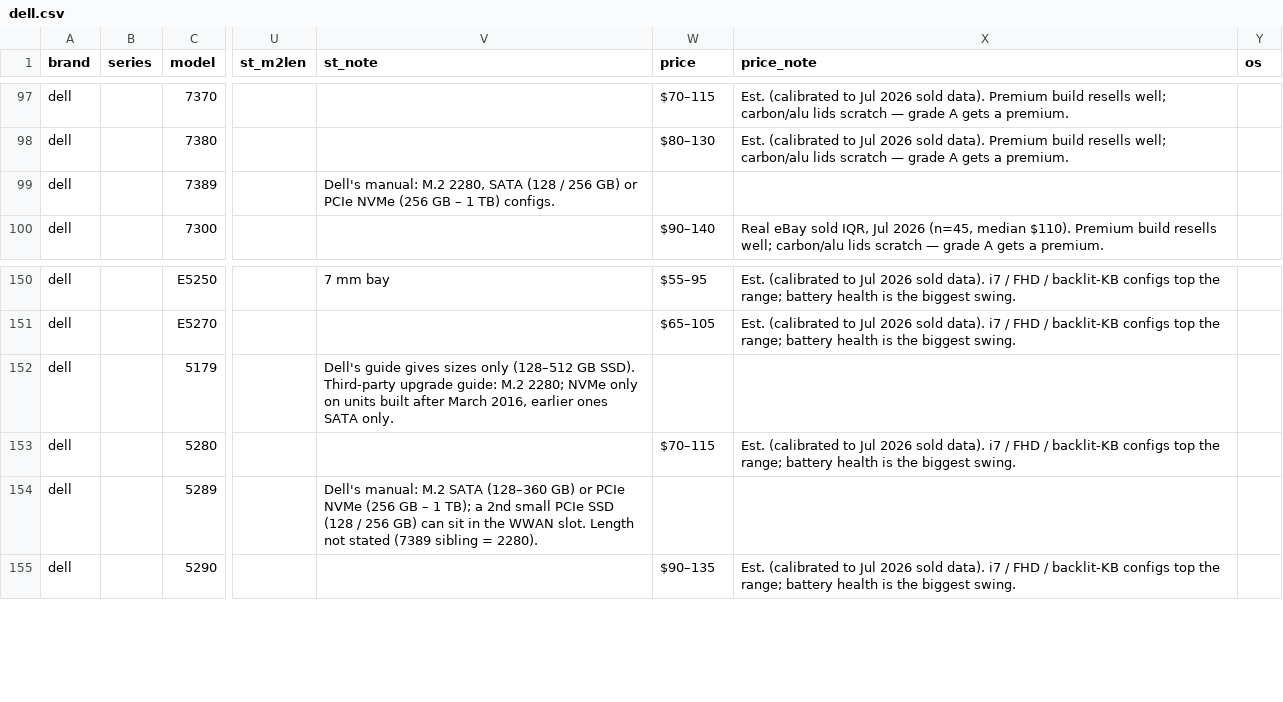
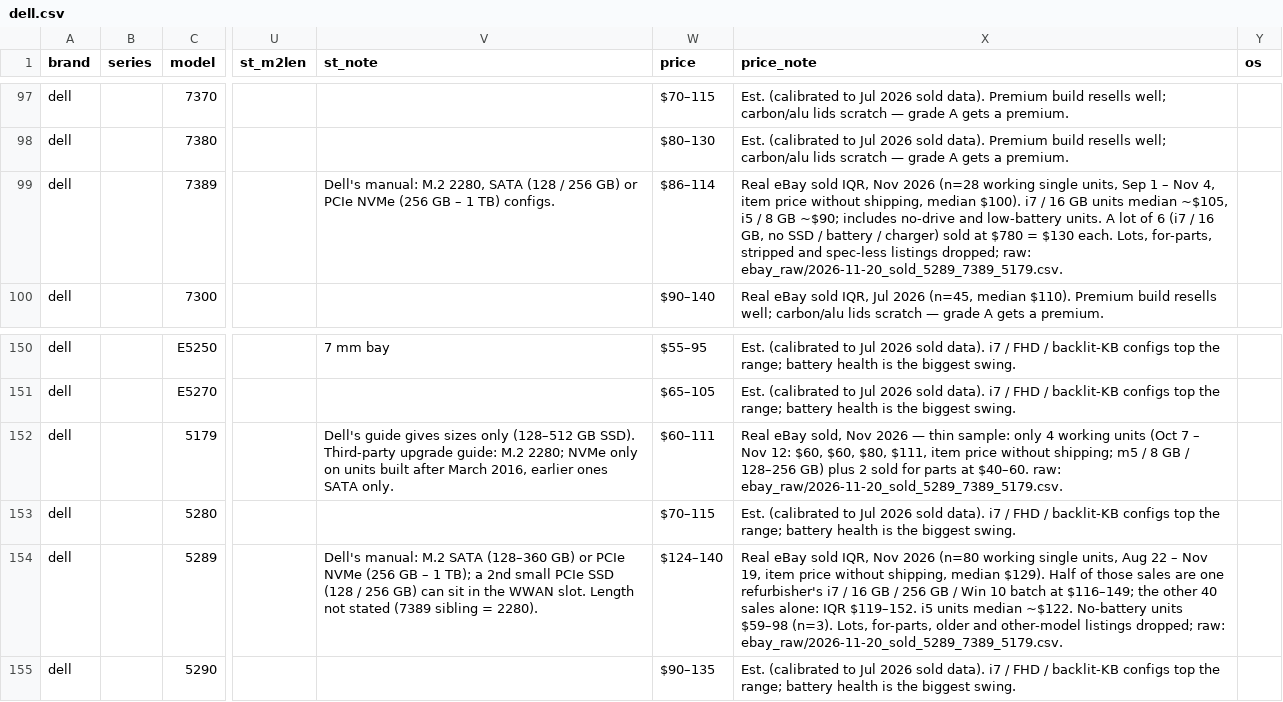
Before and after one commit to Regular-2000/laptop-specs, a CSV file: dell.csv, drawn as a sheet; only a part is shown, gaps mark what is left out; the diff names each change by its address in the sheet, - before the commit and + after, or states it on an @@ line.

```diff
--- a/dell.csv
+++ b/dell.csv
-W99 (price): (empty)
+W99 (price): $86–114
-X99 (price_note): (empty)
+X99 (price_note): Real eBay sold IQR, Nov 2026 (n=28 working single units, Sep 1 – Nov 4, item price without shipping, median $100). i7 / 16 GB units median ~$105, i5 / 8 GB ~$90; includes no-drive and low-battery units. A lot of 6 (i7 / 16 GB, no SSD / battery / charger) sold at $780 = $130 each. Lots, for-parts, stripped and spec-less listings dropped; raw: ebay_raw/2026-11-20_sold_5289_7389_5179.csv.
-W152 (price): (empty)
+W152 (price): $60–111
-X152 (price_note): (empty)
+X152 (price_note): Real eBay sold, Nov 2026 — thin sample: only 4 working units (Oct 7 – Nov 12: $60, $60, $80, $111, item price without shipping; m5 / 8 GB / 128–256 GB) plus 2 sold for parts at $40–60. raw: ebay_raw/2026-11-20_sold_5289_7389_5179.csv.
-W154 (price): (empty)
+W154 (price): $124–140
-X154 (price_note): (empty)
+X154 (price_note): Real eBay sold IQR, Nov 2026 (n=80 working single units, Aug 22 – Nov 19, item price without shipping, median $129). Half of those sales are one refurbisher's i7 / 16 GB / 256 GB / Win 10 batch at $116–149; the other 40 sales alone: IQR $119–152. i5 units median ~$122. No-battery units $59–98 (n=3). Lots, for-parts, older and other-model listings dropped; raw: ebay_raw/2026-11-20_sold_5289_7389_5179.csv.
```
Also changed, not shown: ebay_prices.csv, 3 other files.
